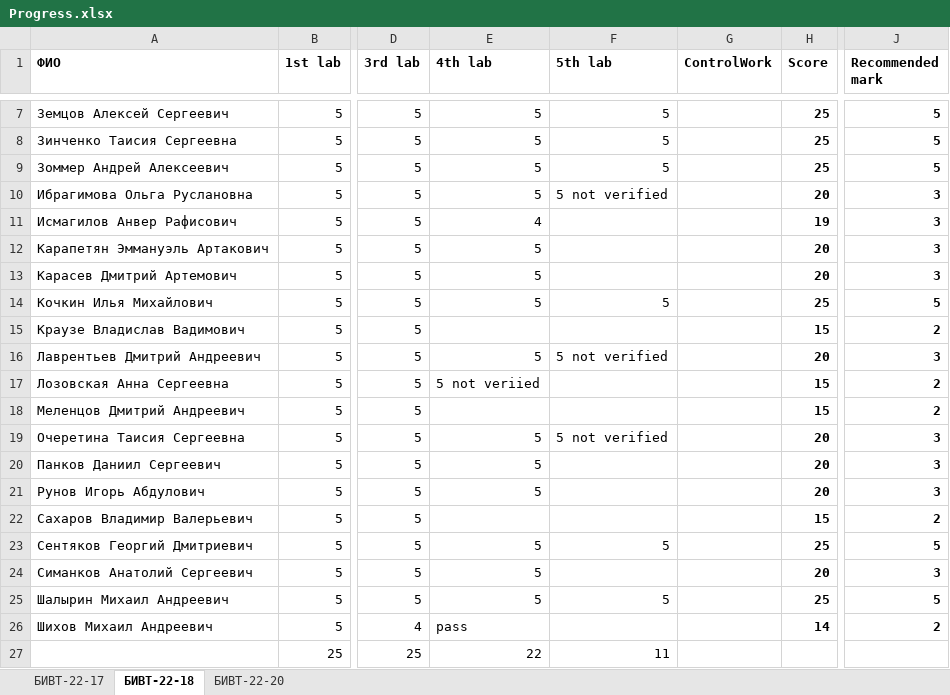
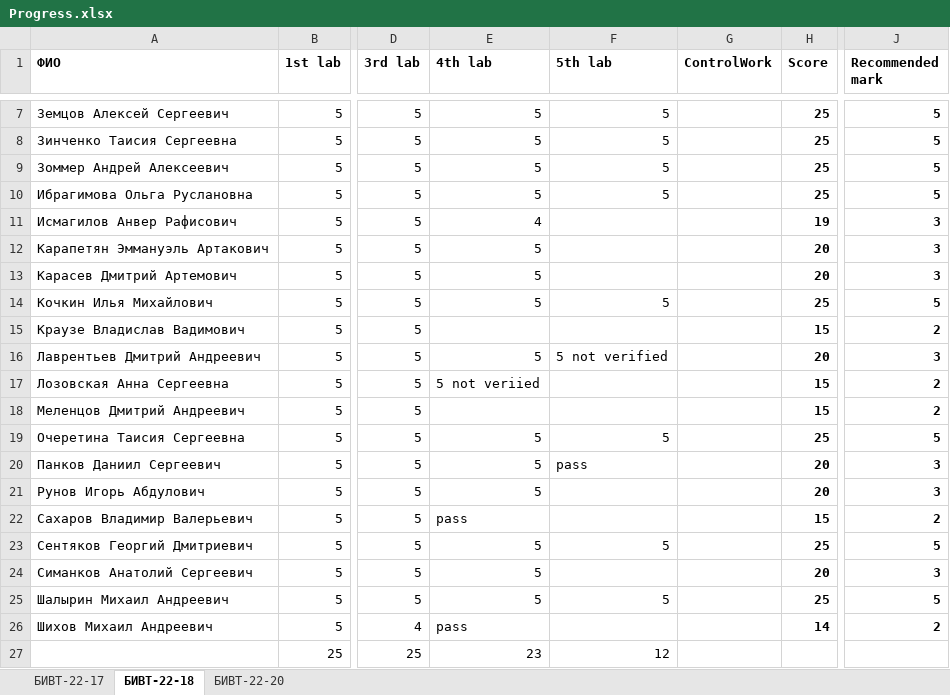
Before and after one commit to NemirovichMark/1st_Lesson, an Excel workbook: Progress.xlsx, sheet БИВТ-22-18, drawn as a sheet; only a part is shown, gaps mark what is left out; values as stored, in another font and other column widths than the file's, no borders; conditional formats not drawn; the diff names each change by its address in the sheet, - before the commit and + after, or states it on an @@ line.

```diff
--- a/Progress.xlsx (sheet БИВТ-22-18)
+++ b/Progress.xlsx (sheet БИВТ-22-18)
-F10 (5th lab): 5 not verified
+F10 (5th lab): 5
-H10 (Score): 20
+H10 (Score): 25
-J10 (Recommended mark): 3
+J10 (Recommended mark): 5
-F19 (5th lab): 5 not verified
+F19 (5th lab): 5
-H19 (Score): 20
+H19 (Score): 25
-J19 (Recommended mark): 3
+J19 (Recommended mark): 5
-F20 (5th lab): (empty)
+F20 (5th lab): pass
-E22 (4th lab): (empty)
+E22 (4th lab): pass
-E27 (4th lab): 22
+E27 (4th lab): 23
-F27 (5th lab): 11
+F27 (5th lab): 12
```
Also changed, not shown: sheet БИВТ-22-17, sheet БИВТ-22-20.
